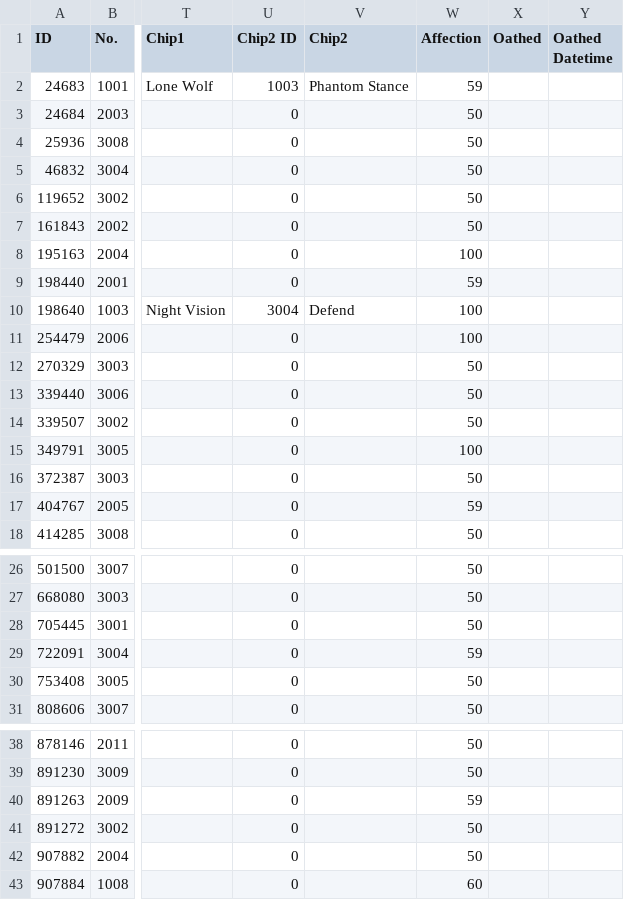
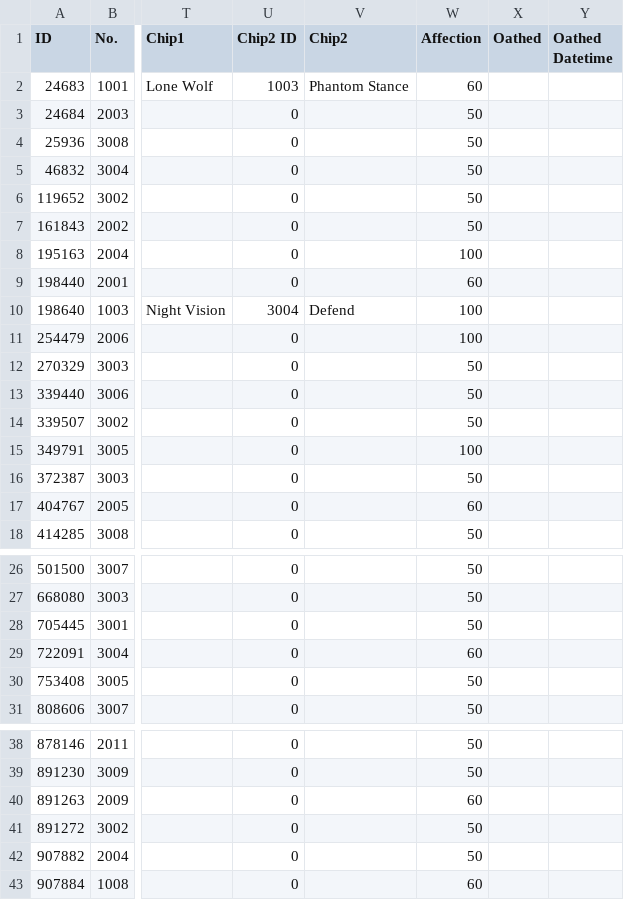
Before and after one commit to TheRealPetraLal/Info, a CSV file: Petra★Lal_878904_coalition_info.csv, drawn as a sheet; only a part is shown, gaps mark what is left out; the diff covers the shown part only; the diff names each change by its address in the sheet, - before the commit and + after, or states it on an @@ line.

```diff
--- a/Petra★Lal_878904_coalition_info.csv
+++ b/Petra★Lal_878904_coalition_info.csv
-W2 (Affection): 59
+W2 (Affection): 60
-W9 (Affection): 59
+W9 (Affection): 60
-W17 (Affection): 59
+W17 (Affection): 60
-W29 (Affection): 59
+W29 (Affection): 60
-W40 (Affection): 59
+W40 (Affection): 60
```
Also changed, not shown: 1 edited cell elsewhere in this file, Petra★Lal_878904__theater_optimize_team.csv, Petra★Lal_878904_doll_info.csv, 5 other files.
